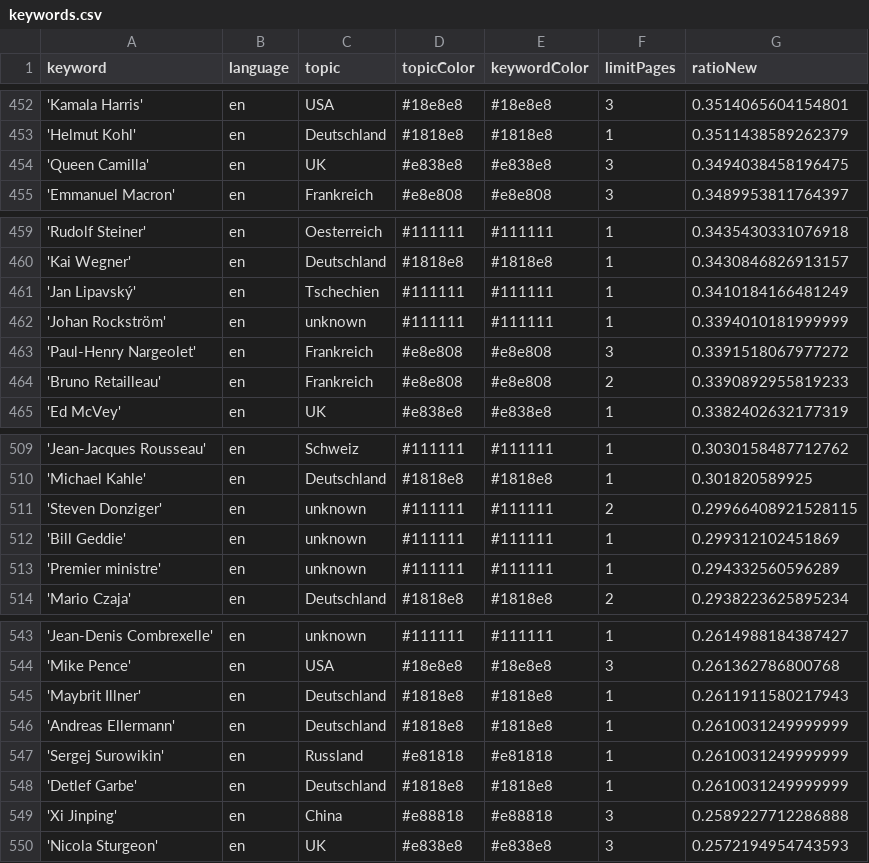
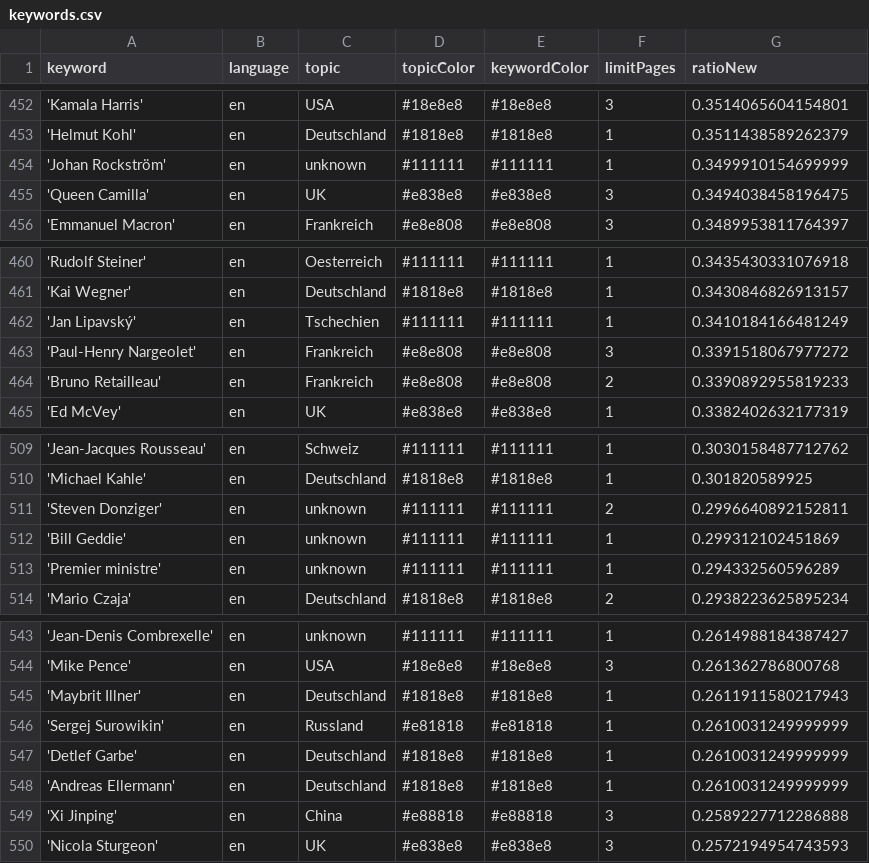
Before and after one commit to pg-ufr-news/personWhisperer, a CSV file: keywords.csv, drawn as a sheet; only a part is shown, gaps mark what is left out.

```diff
--- a/keywords.csv
+++ b/keywords.csv
@@ -453,2 +453,3 @@ keyword,language,topic,topicColor,keywordColor,limitPages,ratioNew
 'Helmut Kohl',en,Deutschland,#1818e8,#1818e8,1,0.3511438589262379
+'Johan Rockström',en,unknown,#111111,#111111,1,0.3499910154699999
 'Queen Camilla',en,UK,#e838e8,#e838e8,3,0.3494038458196475
@@ -461,3 +462,2 @@ keyword,language,topic,topicColor,keywordColor,limitPages,ratioNew
 'Jan Lipavský',en,Tschechien,#111111,#111111,1,0.3410184166481249
-'Johan Rockström',en,unknown,#111111,#111111,1,0.3394010181999999
 'Paul-Henry Nargeolet',en,Frankreich,#e8e808,#e8e808,3,0.3391518067977272
@@ -510,3 +510,3 @@ keyword,language,topic,topicColor,keywordColor,limitPages,ratioNew
 'Michael Kahle',en,Deutschland,#1818e8,#1818e8,1,0.301820589925
-'Steven Donziger',en,unknown,#111111,#111111,2,0.29966408921528115
+'Steven Donziger',en,unknown,#111111,#111111,2,0.2996640892152811
 'Bill Geddie',en,unknown,#111111,#111111,1,0.299312102451869
@@ -545,5 +545,5 @@ keyword,language,topic,topicColor,keywordColor,limitPages,ratioNew
 'Maybrit Illner',en,Deutschland,#1818e8,#1818e8,1,0.2611911580217943
-'Andreas Ellermann',en,Deutschland,#1818e8,#1818e8,1,0.2610031249999999
 'Sergej Surowikin',en,Russland,#e81818,#e81818,1,0.2610031249999999
 'Detlef Garbe',en,Deutschland,#1818e8,#1818e8,1,0.2610031249999999
+'Andreas Ellermann',en,Deutschland,#1818e8,#1818e8,1,0.2610031249999999
 'Xi Jinping',en,China,#e88818,#e88818,3,0.2589227712286888
```
Also changed, not shown: csv/news_2024_07.csv, csv/news_2024_08.csv.
